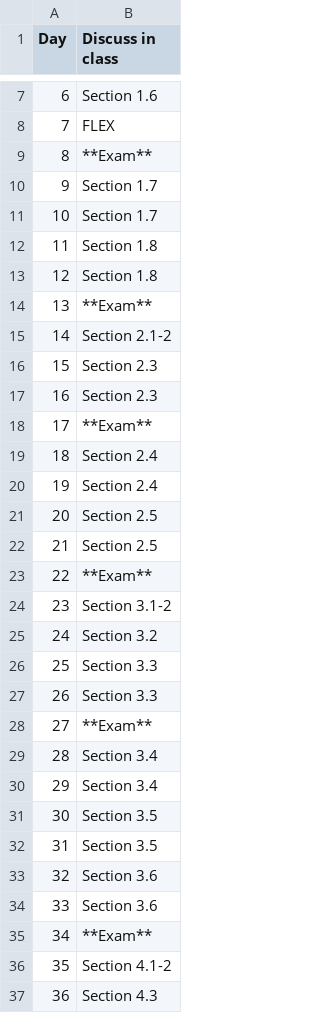
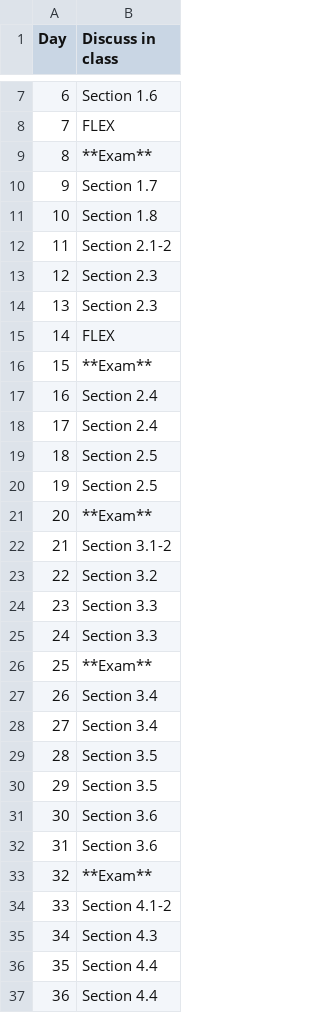
Before and after one commit to aylvisaker/MC-MATH141-SP17, a CSV file: _drafts/schedule.csv, drawn as a sheet; only a part is shown, gaps mark what is left out; the diff covers the shown part only.

```diff
--- a/_drafts/schedule.csv
+++ b/_drafts/schedule.csv
@@ -10,28 +10,28 @@ Day,Discuss in class
 9,Section 1.7
-10,Section 1.7
-11,Section 1.8
-12,Section 1.8
-13,**Exam**
-14,Section 2.1-2
-15,Section 2.3
-16,Section 2.3
-17,**Exam**
-18,Section 2.4
-19,Section 2.4
-20,Section 2.5
-21,Section 2.5
-22,**Exam**
-23,Section 3.1-2
-24,Section 3.2
-25,Section 3.3
-26,Section 3.3
-27,**Exam**
-28,Section 3.4
-29,Section 3.4
-30,Section 3.5
-31,Section 3.5
-32,Section 3.6
-33,Section 3.6
-34,**Exam**
-35,Section 4.1-2
-36,Section 4.3
+10,Section 1.8
+11,Section 2.1-2
+12,Section 2.3
+13,Section 2.3
+14,FLEX
+15,**Exam**
+16,Section 2.4
+17,Section 2.4
+18,Section 2.5
+19,Section 2.5
+20,**Exam**
+21,Section 3.1-2
+22,Section 3.2
+23,Section 3.3
+24,Section 3.3
+25,**Exam**
+26,Section 3.4
+27,Section 3.4
+28,Section 3.5
+29,Section 3.5
+30,Section 3.6
+31,Section 3.6
+32,**Exam**
+33,Section 4.1-2
+34,Section 4.3
+35,Section 4.4
+36,Section 4.4
```
Also changed, not shown: 21 edited cells elsewhere in this file, 3 other files.
